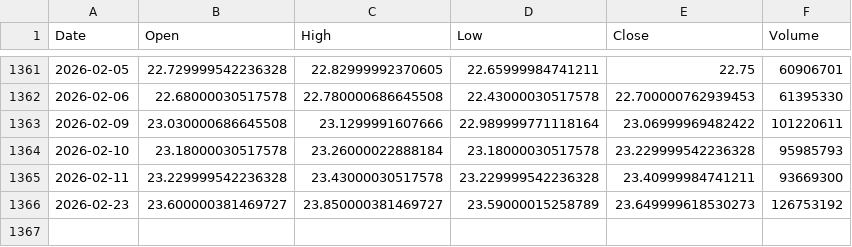
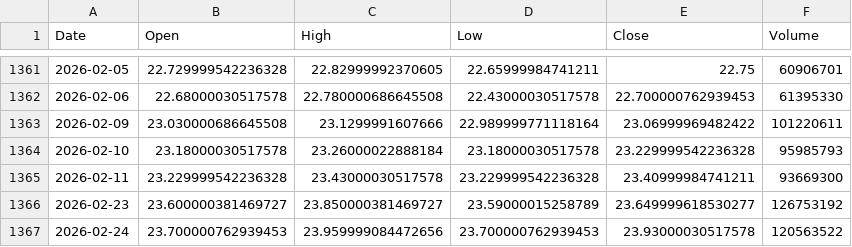
Before and after one commit to culolom/200sm-backtest, a CSV file: data/00878.TW.csv, drawn as a sheet; only a part is shown, gaps mark what is left out.

```diff
--- a/data/00878.TW.csv
+++ b/data/00878.TW.csv
@@ -1365,2 +1365,3 @@ Date,Open,High,Low,Close,Volume
 2026-02-11,23.229999542236328,23.43000030517578,23.229999542236328,23.40999984741211,93669300
-2026-02-23,23.600000381469727,23.850000381469727,23.59000015258789,23.649999618530273,126753192
+2026-02-23,23.600000381469727,23.850000381469727,23.59000015258789,23.649999618530277,126753192
+2026-02-24,23.700000762939453,23.959999084472656,23.700000762939453,23.93000030517578,120563522
```
Also changed, not shown: data/0050.TW.csv, data/00631L.TW.csv, 5 other files.
